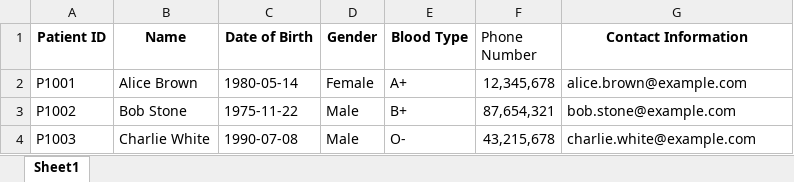
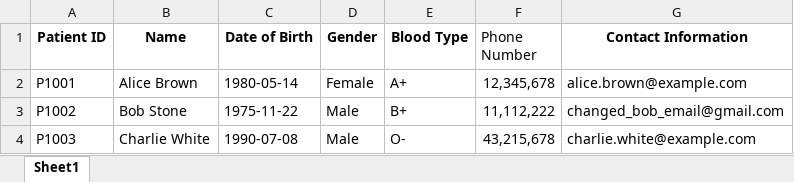
Before and after one commit to theresatree/SC2002, an Excel workbook: sc2002/src/main/resources/Patient_List.xlsx, sheet Sheet1, drawn as a sheet; values as stored, in another font and other column widths than the file's, no borders; the diff names each change by its address in the sheet, - before the commit and + after, or states it on an @@ line.

```diff
--- a/sc2002/src/main/resources/Patient_List.xlsx (sheet Sheet1)
+++ b/sc2002/src/main/resources/Patient_List.xlsx (sheet Sheet1)
-F3 (Phone Number): 87,654,321
+F3 (Phone Number): 11,112,222
-G3 (Contact Information): bob.stone@example.com
+G3 (Contact Information): changed_bob_email@gmail.com
```
Also changed, not shown: sc2002/src/main/resources/User.xlsx, sc2002/target/classes/Patient_List.xlsx, 17 other files.
